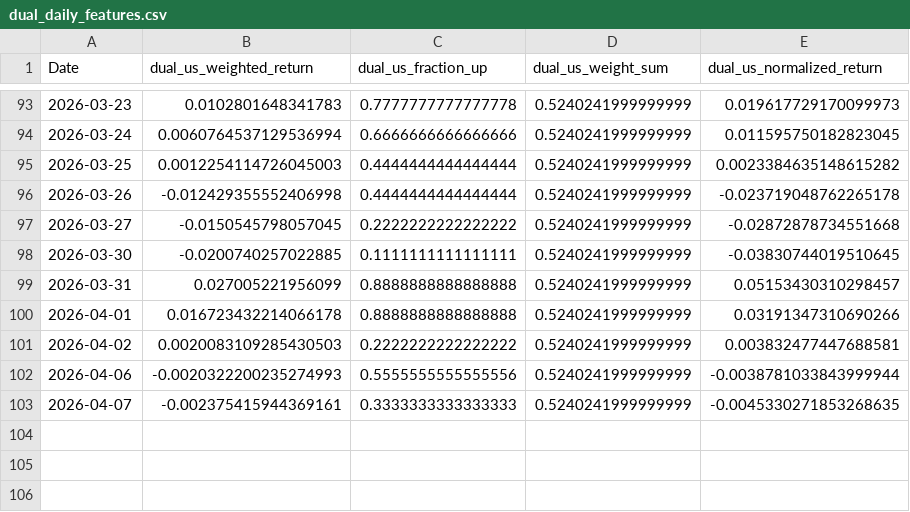
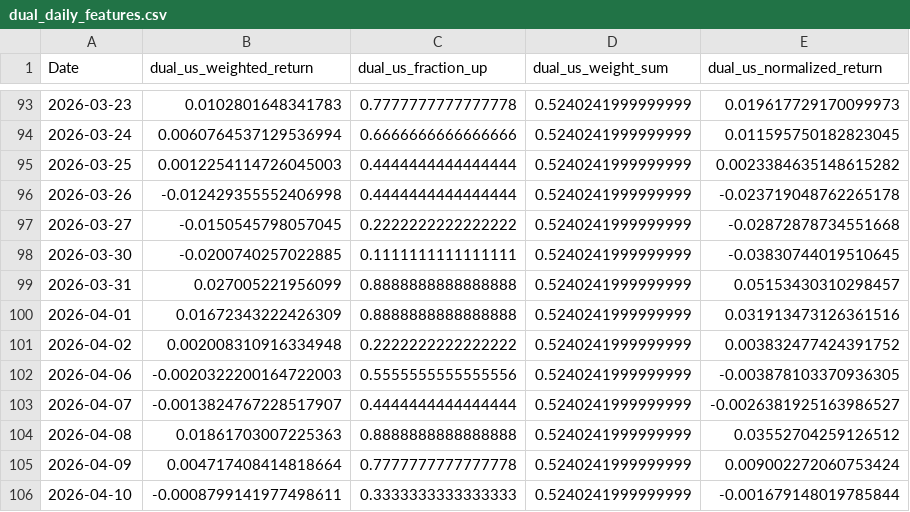
Before and after one commit to secach/market_model, a CSV file: data/dual_daily_features.csv, drawn as a sheet; only a part is shown, gaps mark what is left out.

```diff
--- a/data/dual_daily_features.csv
+++ b/data/dual_daily_features.csv
@@ -99,5 +99,8 @@ Date,dual_us_weighted_return,dual_us_fraction_up,dual_us_weight_sum,dual_us_norm
 2026-03-31,0.027005221956099,0.8888888888888888,0.5240241999999999,0.05153430310298457
-2026-04-01,0.016723432214066178,0.8888888888888888,0.5240241999999999,0.03191347310690266
-2026-04-02,0.0020083109285430503,0.2222222222222222,0.5240241999999999,0.003832477447688581
-2026-04-06,-0.0020322200235274993,0.5555555555555556,0.5240241999999999,-0.0038781033843999944
-2026-04-07,-0.002375415944369161,0.3333333333333333,0.5240241999999999,-0.0045330271853268635
+2026-04-01,0.01672343222426309,0.8888888888888888,0.5240241999999999,0.031913473126361516
+2026-04-02,0.002008310916334948,0.2222222222222222,0.5240241999999999,0.003832477424391752
+2026-04-06,-0.0020322200164722003,0.5555555555555556,0.5240241999999999,-0.003878103370936305
+2026-04-07,-0.0013824767228517907,0.4444444444444444,0.5240241999999999,-0.0026381925163986527
+2026-04-08,0.01861703007225363,0.8888888888888888,0.5240241999999999,0.03552704259126512
+2026-04-09,0.004717408414818664,0.7777777777777778,0.5240241999999999,0.009002272060753424
+2026-04-10,-0.0008799141977498611,0.3333333333333333,0.5240241999999999,-0.001679148019785844
```
Also changed, not shown: data/dual_daily_input.csv, data/ta35_daily.csv, 18 other files.
